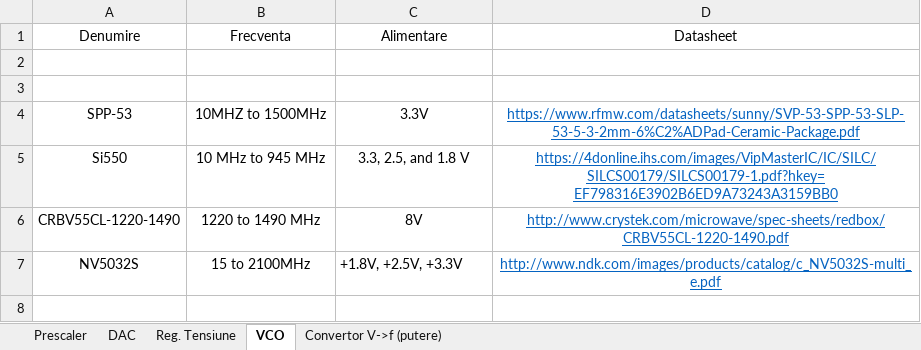
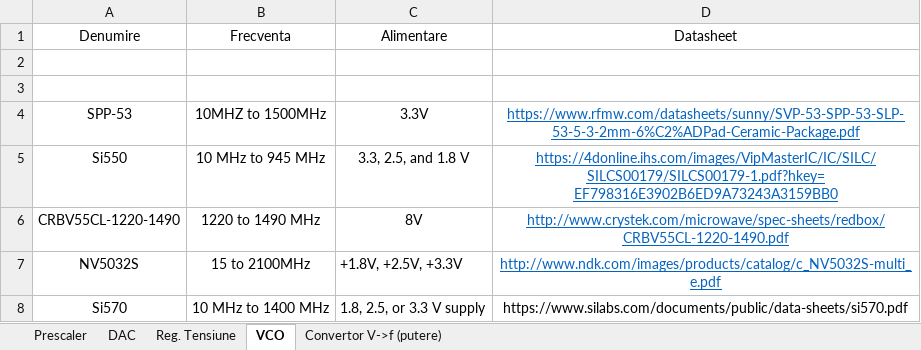
Before and after one commit to botondkirei/NAPOSIP, an Excel workbook: DCO_PCB/cmp.xlsx, sheet VCO, drawn as a sheet; values as stored, in another font and other column widths than the file's, no borders; the diff names each change by its address in the sheet, - before the commit and + after, or states it on an @@ line.

Commit message:
SI570 added to CVO list

```diff
--- a/DCO_PCB/cmp.xlsx (sheet VCO)
+++ b/DCO_PCB/cmp.xlsx (sheet VCO)
+row 8: Si570 | 10 MHz to 1400 MHz | 1.8, 2.5, or 3.3 V supply | https://www.silabs.com/documents/public/data-sheets/si570.pdf
```
